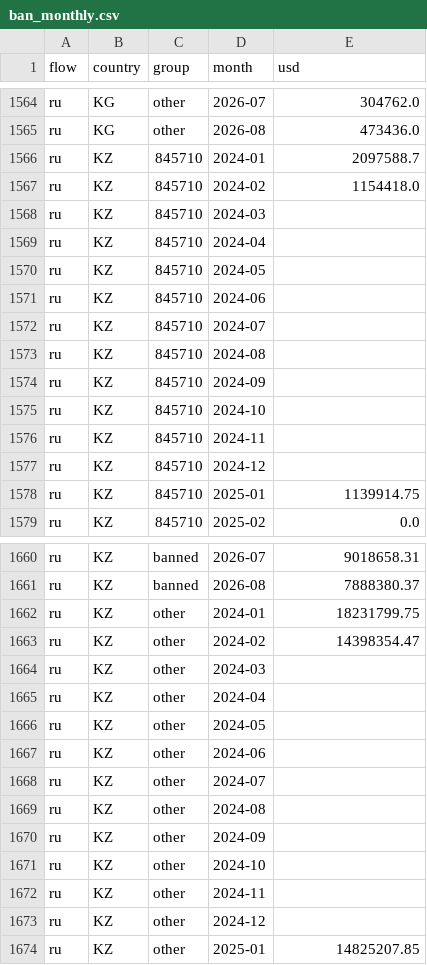
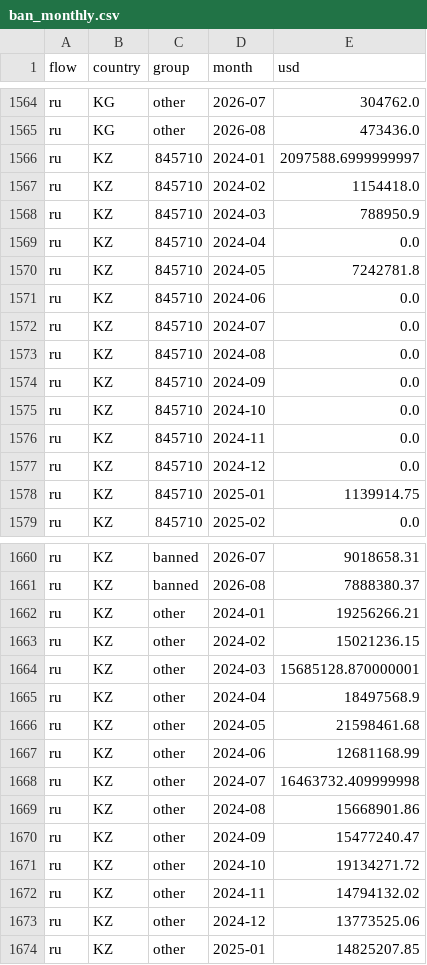
Before and after one commit to dumaaan/russia-trade-tracking, a CSV file: data/processed/ban_monthly.csv, drawn as a sheet; only a part is shown, gaps mark what is left out; the diff covers the shown part only.

```diff
--- a/data/processed/ban_monthly.csv
+++ b/data/processed/ban_monthly.csv
@@ -1565,14 +1565,14 @@ ru,KG,other,2026-07,304762.0
 ru,KG,other,2026-08,473436.0
-ru,KZ,845710,2024-01,2097588.7
+ru,KZ,845710,2024-01,2097588.6999999997
 ru,KZ,845710,2024-02,1154418.0
-ru,KZ,845710,2024-03,
-ru,KZ,845710,2024-04,
-ru,KZ,845710,2024-05,
-ru,KZ,845710,2024-06,
-ru,KZ,845710,2024-07,
-ru,KZ,845710,2024-08,
-ru,KZ,845710,2024-09,
-ru,KZ,845710,2024-10,
-ru,KZ,845710,2024-11,
-ru,KZ,845710,2024-12,
+ru,KZ,845710,2024-03,788950.9
+ru,KZ,845710,2024-04,0.0
+ru,KZ,845710,2024-05,7242781.8
+ru,KZ,845710,2024-06,0.0
+ru,KZ,845710,2024-07,0.0
+ru,KZ,845710,2024-08,0.0
+ru,KZ,845710,2024-09,0.0
+ru,KZ,845710,2024-10,0.0
+ru,KZ,845710,2024-11,0.0
+ru,KZ,845710,2024-12,0.0
 ru,KZ,845710,2025-01,1139914.75
@@ -1661,14 +1661,14 @@ ru,KZ,banned,2026-07,9018658.31
 ru,KZ,banned,2026-08,7888380.37
-ru,KZ,other,2024-01,18231799.75
-ru,KZ,other,2024-02,14398354.47
-ru,KZ,other,2024-03,
-ru,KZ,other,2024-04,
-ru,KZ,other,2024-05,
-ru,KZ,other,2024-06,
-ru,KZ,other,2024-07,
-ru,KZ,other,2024-08,
-ru,KZ,other,2024-09,
-ru,KZ,other,2024-10,
-ru,KZ,other,2024-11,
-ru,KZ,other,2024-12,
+ru,KZ,other,2024-01,19256266.21
+ru,KZ,other,2024-02,15021236.15
+ru,KZ,other,2024-03,15685128.870000001
+ru,KZ,other,2024-04,18497568.9
+ru,KZ,other,2024-05,21598461.68
+ru,KZ,other,2024-06,12681168.99
+ru,KZ,other,2024-07,16463732.409999998
+ru,KZ,other,2024-08,15668901.86
+ru,KZ,other,2024-09,15477240.47
+ru,KZ,other,2024-10,19134271.72
+ru,KZ,other,2024-11,14794132.02
+ru,KZ,other,2024-12,13773525.06
 ru,KZ,other,2025-01,14825207.85
```
Also changed, not shown: 24 edited cells elsewhere in this file, docs/data/ban_monthly.csv, 25 other files.
